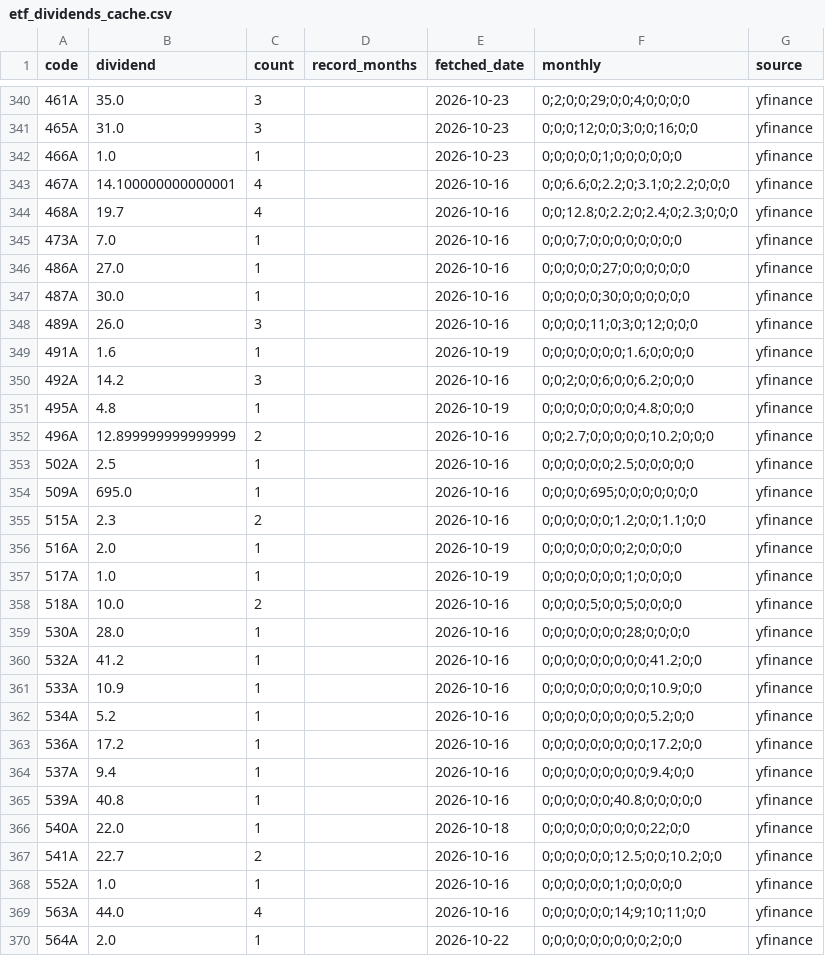
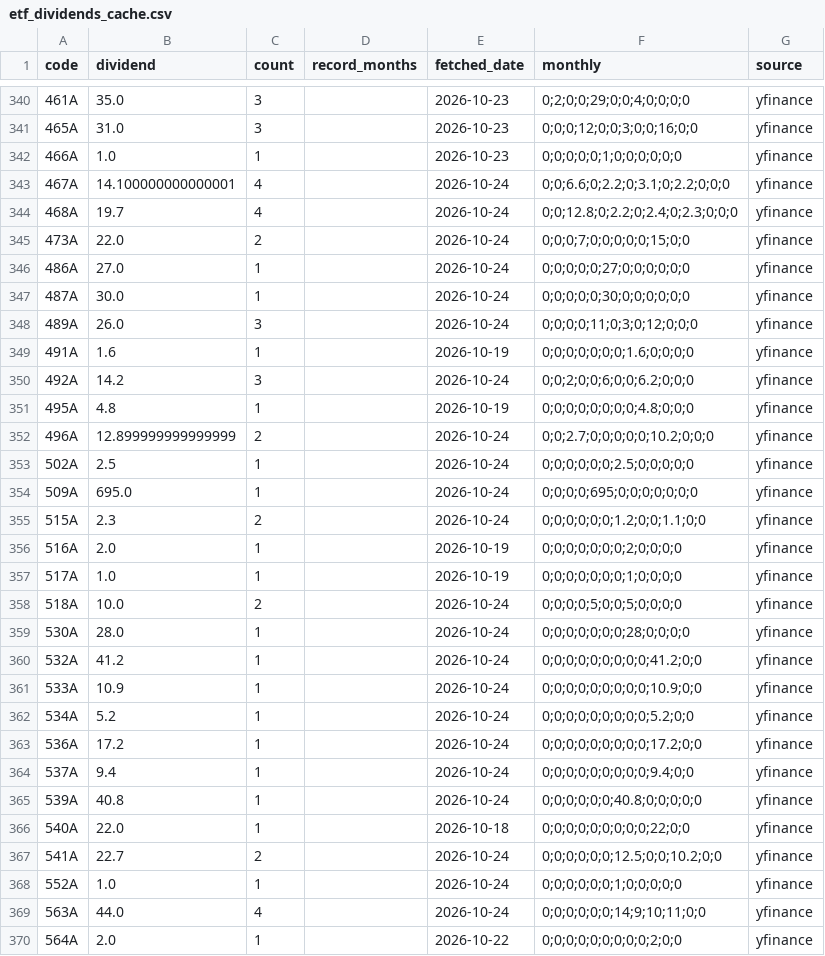
Before and after one commit to sayonnsann/kouhaitou-db, a CSV file: data/etf_dividends_cache.csv, drawn as a sheet; only a part is shown, gaps mark what is left out; the diff covers the shown part only.

```diff
--- a/data/etf_dividends_cache.csv
+++ b/data/etf_dividends_cache.csv
@@ -342,29 +342,29 @@ code,dividend,count,record_months,fetched_date,monthly,source
 466A,1.0,1,,2026-10-23,0;0;0;0;0;1;0;0;0;0;0;0,yfinance
-467A,14.100000000000001,4,,2026-10-16,0;0;6.6;0;2.2;0;3.1;0;2.2;0;0;0,yfinance
-468A,19.7,4,,2026-10-16,0;0;12.8;0;2.2;0;2.4;0;2.3;0;0;0,yfinance
-473A,7.0,1,,2026-10-16,0;0;0;7;0;0;0;0;0;0;0;0,yfinance
-486A,27.0,1,,2026-10-16,0;0;0;0;0;27;0;0;0;0;0;0,yfinance
-487A,30.0,1,,2026-10-16,0;0;0;0;0;30;0;0;0;0;0;0,yfinance
-489A,26.0,3,,2026-10-16,0;0;0;0;11;0;3;0;12;0;0;0,yfinance
+467A,14.100000000000001,4,,2026-10-24,0;0;6.6;0;2.2;0;3.1;0;2.2;0;0;0,yfinance
+468A,19.7,4,,2026-10-24,0;0;12.8;0;2.2;0;2.4;0;2.3;0;0;0,yfinance
+473A,22.0,2,,2026-10-24,0;0;0;7;0;0;0;0;0;15;0;0,yfinance
+486A,27.0,1,,2026-10-24,0;0;0;0;0;27;0;0;0;0;0;0,yfinance
+487A,30.0,1,,2026-10-24,0;0;0;0;0;30;0;0;0;0;0;0,yfinance
+489A,26.0,3,,2026-10-24,0;0;0;0;11;0;3;0;12;0;0;0,yfinance
 491A,1.6,1,,2026-10-19,0;0;0;0;0;0;0;1.6;0;0;0;0,yfinance
-492A,14.2,3,,2026-10-16,0;0;2;0;0;6;0;0;6.2;0;0;0,yfinance
+492A,14.2,3,,2026-10-24,0;0;2;0;0;6;0;0;6.2;0;0;0,yfinance
 495A,4.8,1,,2026-10-19,0;0;0;0;0;0;0;0;4.8;0;0;0,yfinance
-496A,12.899999999999999,2,,2026-10-16,0;0;2.7;0;0;0;0;0;10.2;0;0;0,yfinance
-502A,2.5,1,,2026-10-16,0;0;0;0;0;0;2.5;0;0;0;0;0,yfinance
-509A,695.0,1,,2026-10-16,0;0;0;0;695;0;0;0;0;0;0;0,yfinance
-515A,2.3,2,,2026-10-16,0;0;0;0;0;0;1.2;0;0;1.1;0;0,yfinance
+496A,12.899999999999999,2,,2026-10-24,0;0;2.7;0;0;0;0;0;10.2;0;0;0,yfinance
+502A,2.5,1,,2026-10-24,0;0;0;0;0;0;2.5;0;0;0;0;0,yfinance
+509A,695.0,1,,2026-10-24,0;0;0;0;695;0;0;0;0;0;0;0,yfinance
+515A,2.3,2,,2026-10-24,0;0;0;0;0;0;1.2;0;0;1.1;0;0,yfinance
 516A,2.0,1,,2026-10-19,0;0;0;0;0;0;0;2;0;0;0;0,yfinance
 517A,1.0,1,,2026-10-19,0;0;0;0;0;0;0;1;0;0;0;0,yfinance
-518A,10.0,2,,2026-10-16,0;0;0;0;5;0;0;5;0;0;0;0,yfinance
-530A,28.0,1,,2026-10-16,0;0;0;0;0;0;0;28;0;0;0;0,yfinance
-532A,41.2,1,,2026-10-16,0;0;0;0;0;0;0;0;0;41.2;0;0,yfinance
-533A,10.9,1,,2026-10-16,0;0;0;0;0;0;0;0;0;10.9;0;0,yfinance
-534A,5.2,1,,2026-10-16,0;0;0;0;0;0;0;0;0;5.2;0;0,yfinance
-536A,17.2,1,,2026-10-16,0;0;0;0;0;0;0;0;0;17.2;0;0,yfinance
-537A,9.4,1,,2026-10-16,0;0;0;0;0;0;0;0;0;9.4;0;0,yfinance
-539A,40.8,1,,2026-10-16,0;0;0;0;0;0;40.8;0;0;0;0;0,yfinance
+518A,10.0,2,,2026-10-24,0;0;0;0;5;0;0;5;0;0;0;0,yfinance
+530A,28.0,1,,2026-10-24,0;0;0;0;0;0;0;28;0;0;0;0,yfinance
+532A,41.2,1,,2026-10-24,0;0;0;0;0;0;0;0;0;41.2;0;0,yfinance
+533A,10.9,1,,2026-10-24,0;0;0;0;0;0;0;0;0;10.9;0;0,yfinance
+534A,5.2,1,,2026-10-24,0;0;0;0;0;0;0;0;0;5.2;0;0,yfinance
+536A,17.2,1,,2026-10-24,0;0;0;0;0;0;0;0;0;17.2;0;0,yfinance
+537A,9.4,1,,2026-10-24,0;0;0;0;0;0;0;0;0;9.4;0;0,yfinance
+539A,40.8,1,,2026-10-24,0;0;0;0;0;0;40.8;0;0;0;0;0,yfinance
 540A,22.0,1,,2026-10-18,0;0;0;0;0;0;0;0;0;22;0;0,yfinance
-541A,22.7,2,,2026-10-16,0;0;0;0;0;0;12.5;0;0;10.2;0;0,yfinance
-552A,1.0,1,,2026-10-16,0;0;0;0;0;0;1;0;0;0;0;0,yfinance
-563A,44.0,4,,2026-10-16,0;0;0;0;0;0;14;9;10;11;0;0,yfinance
+541A,22.7,2,,2026-10-24,0;0;0;0;0;0;12.5;0;0;10.2;0;0,yfinance
+552A,1.0,1,,2026-10-24,0;0;0;0;0;0;1;0;0;0;0;0,yfinance
+563A,44.0,4,,2026-10-24,0;0;0;0;0;0;14;9;10;11;0;0,yfinance
 564A,2.0,1,,2026-10-22,0;0;0;0;0;0;0;0;0;2;0;0,yfinance
```
Also changed, not shown: 34 edited cells elsewhere in this file, data/database.csv, 1 other file.
